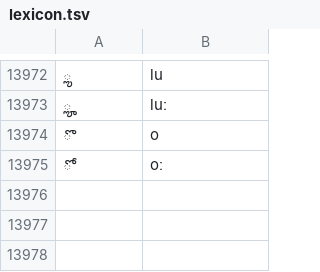
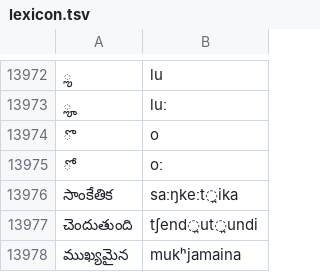
Before and after one commit to neurlang/dataset, a TSV file: telugu/lexicon.tsv, drawn as a sheet; only a part is shown, gaps mark what is left out; the diff names each change by its address in the sheet, - before the commit and + after, or states it on an @@ line.

```diff
--- a/telugu/lexicon.tsv
+++ b/telugu/lexicon.tsv
+row 13976: సాంకేతిక | saːŋkeːt̪ika
+row 13977: చెందుతుంది | tʃend̪ut̪undi
+row 13978: ముఖ్యమైన | mukʰjamaina
```
Also changed, not shown: bengali/lexicon.tsv, punjabi/lexicon.tsv, 2 other files.
